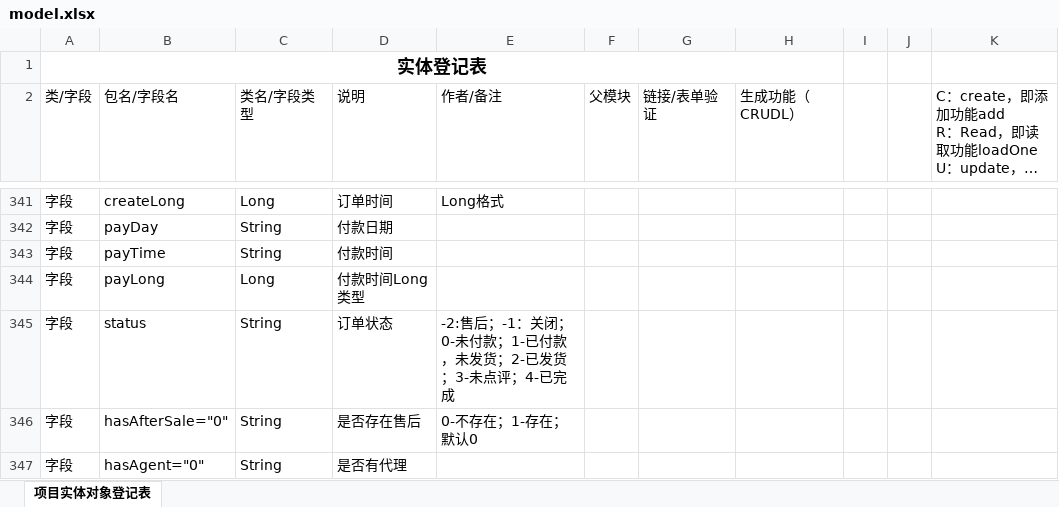
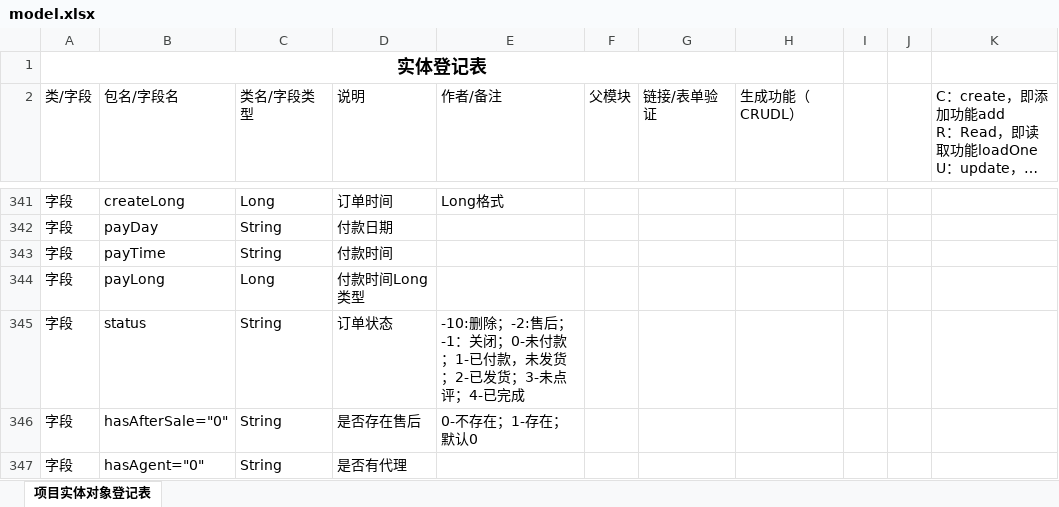
Before and after one commit to zsl131/mall-springboot, an Excel workbook: model.xlsx, sheet 项目实体对象登记表, drawn as a sheet; only a part is shown, gaps mark what is left out; long unchanged cells end in …; values as stored, in another font and other column widths than the file's, no borders; conditional formats not drawn; the diff names each change by its address in the sheet, - before the commit and + after, or states it on an @@ line.

```diff
--- a/model.xlsx (sheet 项目实体对象登记表)
+++ b/model.xlsx (sheet 项目实体对象登记表)
-E345 (作者/备注): -2:售后；…
+E345 (作者/备注): -10:删除；-2:售后；…
```
Also changed, not shown: 4 other files.
